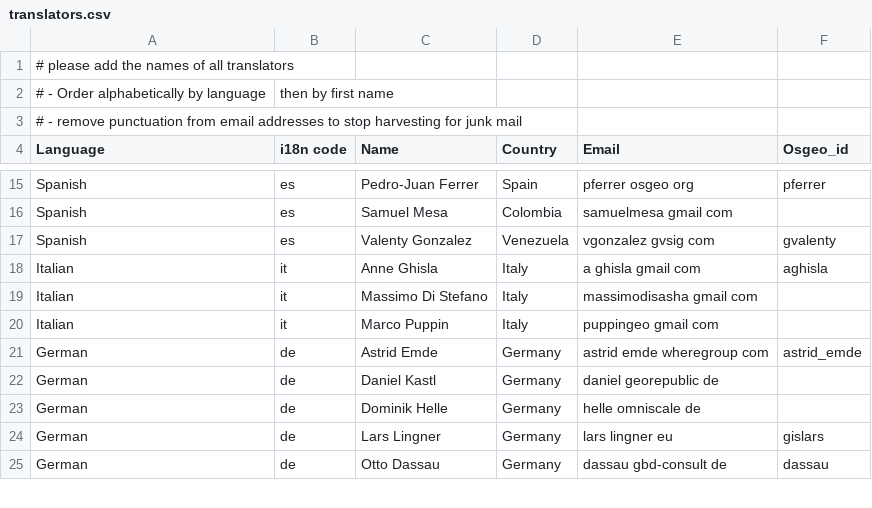
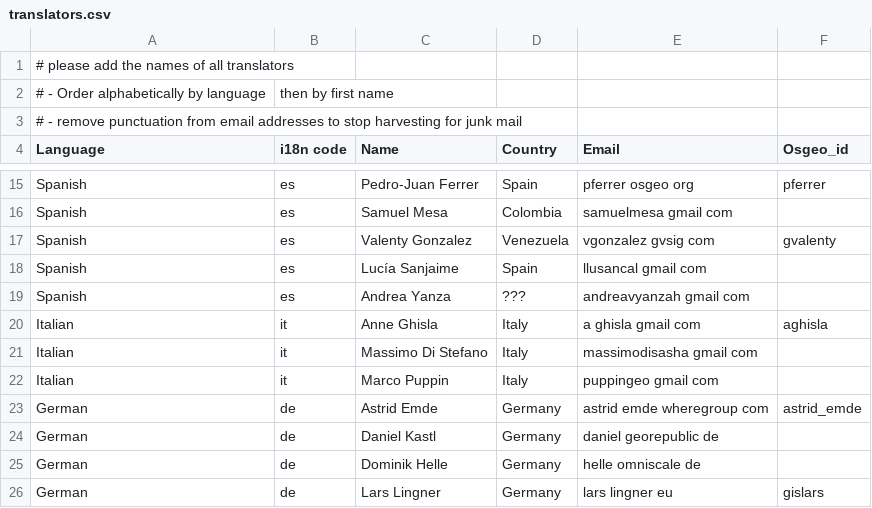
Before and after one commit to bermud/OSGeoLive-svn, a CSV file: doc/translators.csv, drawn as a sheet; only a part is shown, gaps mark what is left out; the shorter side is filled out with more unchanged rows.

Commit message:
added translations from Lucia Sanjaime and Andrea Yanza
git-svn-id: http://svn.osgeo.org/osgeo/livedvd/gisvm/trunk@6396 7da46fd8-bd2a-0410-a152-cf9810cf5b10

```diff
--- a/doc/translators.csv
+++ b/doc/translators.csv
@@ -17,2 +17,4 @@ Spanish,es,Samuel Mesa,Colombia,samuelmesa gmail com,
 Spanish,es,Valenty Gonzalez,Venezuela,vgonzalez gvsig com,gvalenty
+Spanish,es,Lucía Sanjaime,Spain,llusancal gmail com,
+Spanish,es,Andrea Yanza,???,andreavyanzah gmail com,
 Italian,it,Anne Ghisla,Italy,a ghisla gmail com,aghisla
```
Also changed, not shown: 2 other files.
